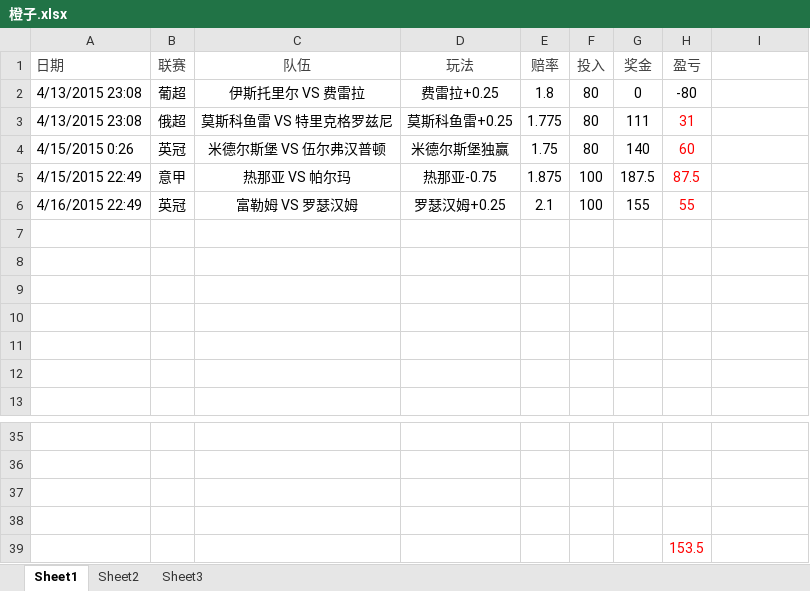
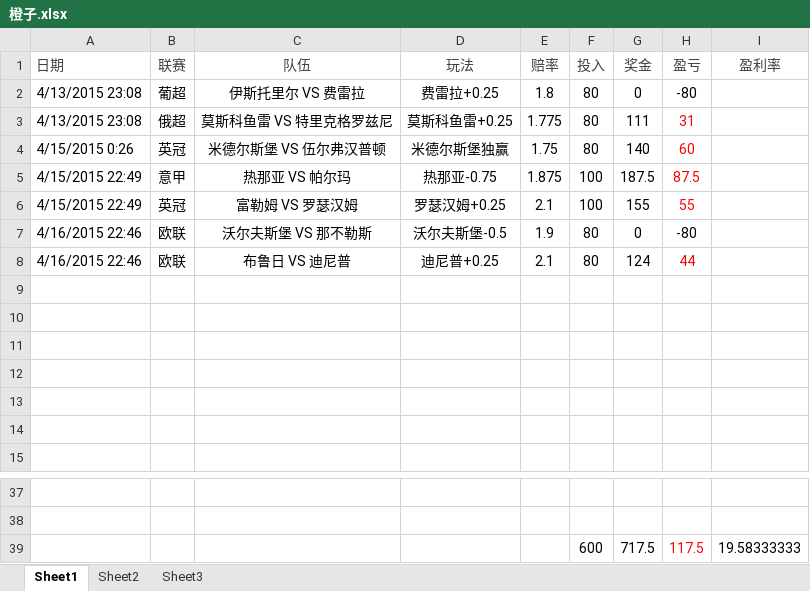
Before and after one commit to weeksun23/weeksun23.github.io, an Excel workbook: bet/橙子.xlsx, sheet Sheet1, drawn as a sheet; only a part is shown, gaps mark what is left out; values as stored, in another font and other column widths than the file's, no borders; removed rows and columns are numbered as before the commit, all else as after; the diff names each change by its address in the sheet, - before the commit and + after, or states it on an @@ line.

```diff
--- a/bet/橙子.xlsx (sheet Sheet1)
+++ b/bet/橙子.xlsx (sheet Sheet1)
-I1: (empty)
+I1: 盈利率
-A6 (日期): 4/16/2015 22:49
+A6 (日期): 4/15/2015 22:49
+row 7: 4/16/2015 22:46 | 欧联 | 沃尔夫斯堡 VS 那不勒斯 | 沃尔夫斯堡-0.5 | 1.9 | 80 | 0 | -80
+row 8: 4/16/2015 22:46 | 欧联 | 布鲁日 VS 迪尼普 | 迪尼普+0.25 | 2.1 | 80 | 124 | 44
-row 39: (empty)
+row 39:  |  |  |  |  | 600 | 717.5 | 117.5 | 19.58333333
-row 38: (empty)
-row 39:  |  |  |  |  |  |  | 153.5
```
Also changed, not shown: 1 other file.
